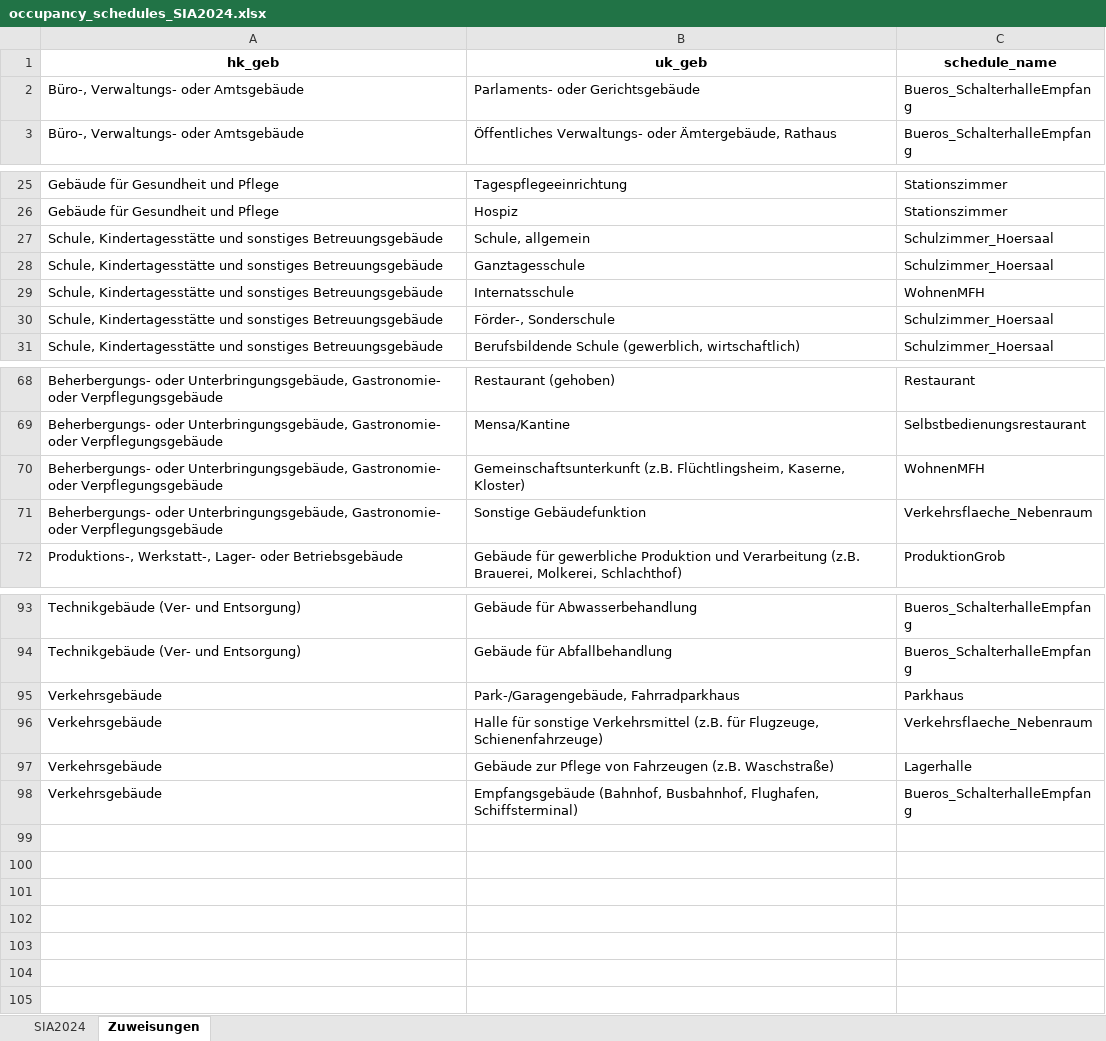
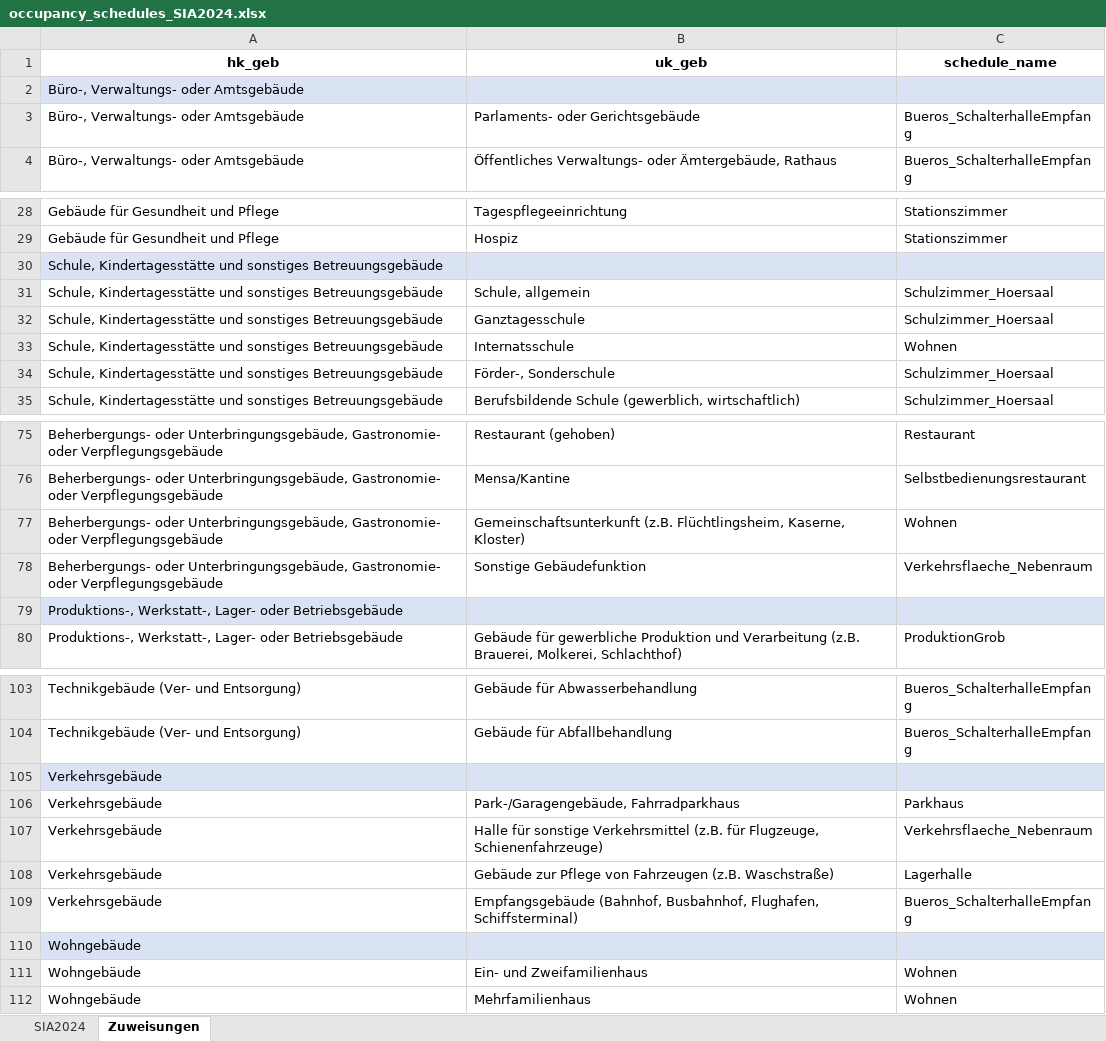
Before and after one commit to IWUGERMANY/DibsData, an Excel workbook: src/dibs_data/data/auxiliary/occupancy_schedules/occupancy_schedules_SIA2024.xlsx, sheet Zuweisungen, drawn as a sheet; only a part is shown, gaps mark what is left out; values as stored, in another font and other column widths than the file's, no borders; addresses are those after the commit; the diff covers the shown part only; the diff names each change by its address in the sheet, - before the commit and + after, or states it on an @@ line.

```diff
--- a/src/dibs_data/data/auxiliary/occupancy_schedules/occupancy_schedules_SIA2024.xlsx (sheet Zuweisungen)
+++ b/src/dibs_data/data/auxiliary/occupancy_schedules/occupancy_schedules_SIA2024.xlsx (sheet Zuweisungen)
+row 2: Büro-, Verwaltungs- oder Amtsgebäude
+row 30: Schule, Kindertagesstätte und sonstiges Betreuungsgebäude
-C33 (schedule_name): WohnenMFH
+C33 (schedule_name): Wohnen
-C77 (schedule_name): WohnenMFH
+C77 (schedule_name): Wohnen
+row 79: Produktions-, Werkstatt-, Lager- oder Betriebsgebäude
+row 105: Verkehrsgebäude
+row 110: Wohngebäude
+row 111: Wohngebäude | Ein- und Zweifamilienhaus | Wohnen
+row 112: Wohngebäude | Mehrfamilienhaus | Wohnen
```
Also changed, not shown: 7 added rows elsewhere in this sheet, sheet SIA2024, src/dibs_data/data/auxiliary/TEKs/TEK_NWG_Vergleichswerte.xlsx, src/dibs_data/data/auxiliary/norm_profiles/profiles_DIN18599_SIA2024.xlsx, 4 other files.
